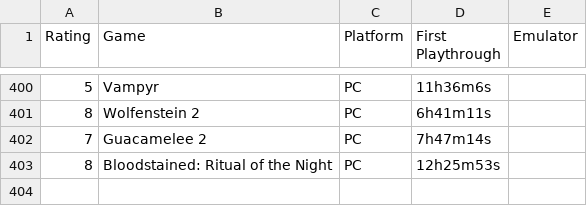
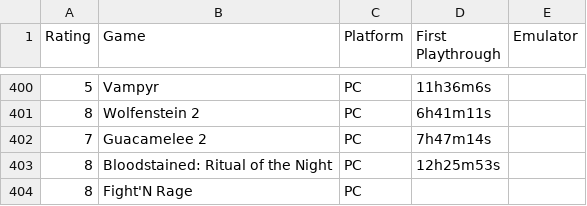
Before and after one commit to m-e-l-b-o/The-List, a CSV file: GAMES.csv, drawn as a sheet; only a part is shown, gaps mark what is left out; the diff names each change by its address in the sheet, - before the commit and + after, or states it on an @@ line.

```diff
--- a/GAMES.csv
+++ b/GAMES.csv
+row 404: 8 | Fight'N Rage | PC
```
Also changed, not shown: 4 other files.
